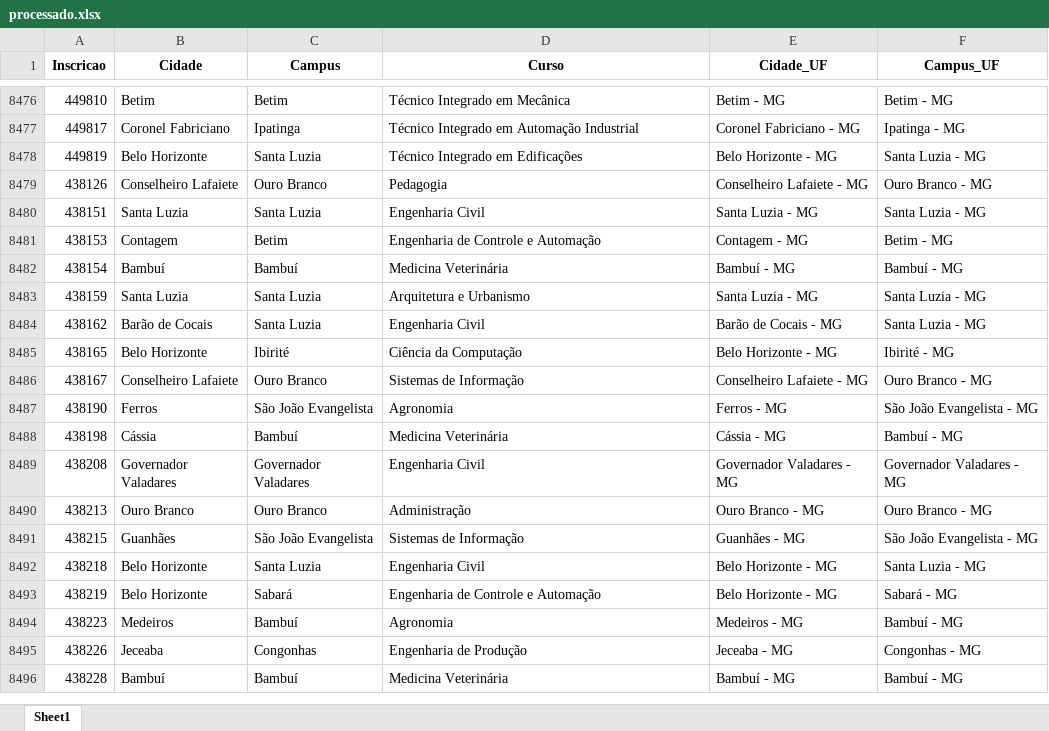
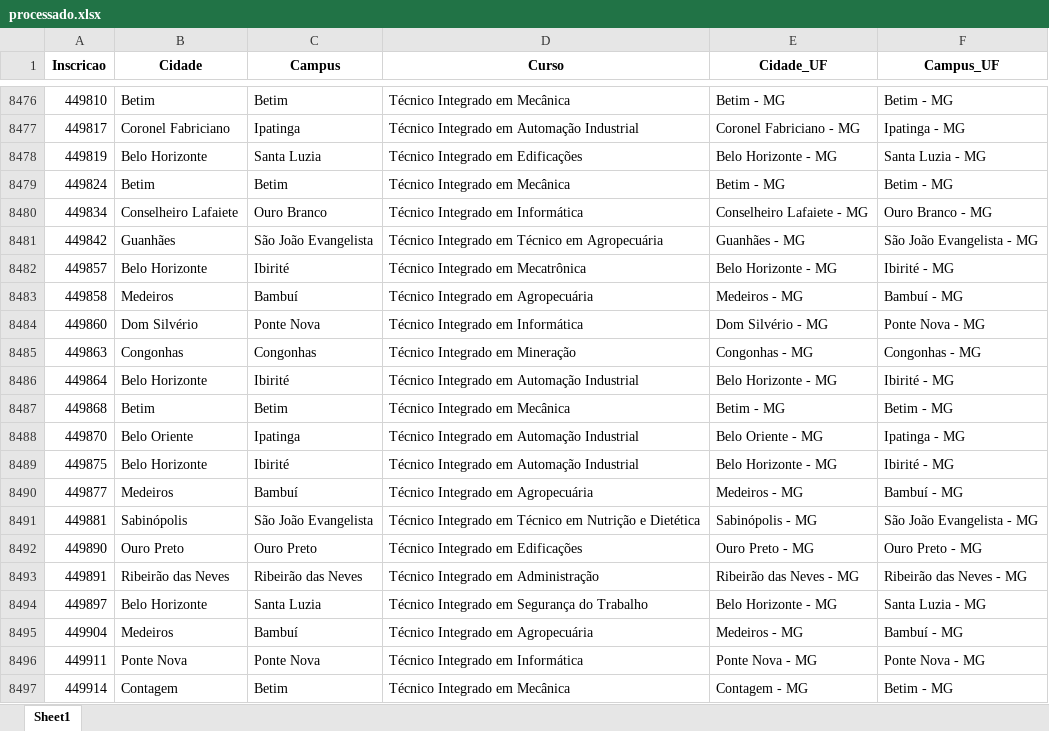
Before and after one commit to lucianovilasboas/vestibular-mapa2025, an Excel workbook: dados/processado.xlsx, sheet Sheet1, drawn as a sheet; only a part is shown, gaps mark what is left out; the shorter side is filled out with more unchanged rows; values as stored, in another font and other column widths than the file's, no borders; the diff covers the shown part only; the diff names each change by its address in the sheet, - before the commit and + after, or states it on an @@ line.

Commit message:
Data update using git

```diff
--- a/dados/processado.xlsx (sheet Sheet1)
+++ b/dados/processado.xlsx (sheet Sheet1)
+row 8479: 449824 | Betim | Betim | Técnico Integrado em Mecânica | Betim - MG | Betim - MG
+row 8480: 449834 | Conselheiro Lafaiete | Ouro Branco | Técnico Integrado em Informática | Conselheiro Lafaiete - MG | Ouro Branco - MG
+row 8481: 449842 | Guanhães | São João Evangelista | Técnico Integrado em Técnico em Agropecuária | Guanhães - MG | São João Evangelista - MG
+row 8482: 449857 | Belo Horizonte | Ibirité | Técnico Integrado em Mecatrônica | Belo Horizonte - MG | Ibirité - MG
+row 8483: 449858 | Medeiros | Bambuí | Técnico Integrado em Agropecuária | Medeiros - MG | Bambuí - MG
+row 8484: 449860 | Dom Silvério | Ponte Nova | Técnico Integrado em Informática | Dom Silvério - MG | Ponte Nova - MG
+row 8485: 449863 | Congonhas | Congonhas | Técnico Integrado em Mineração | Congonhas - MG | Congonhas - MG
+row 8486: 449864 | Belo Horizonte | Ibirité | Técnico Integrado em Automação Industrial | Belo Horizonte - MG | Ibirité - MG
+row 8487: 449868 | Betim | Betim | Técnico Integrado em Mecânica | Betim - MG | Betim - MG
+row 8488: 449870 | Belo Oriente | Ipatinga | Técnico Integrado em Automação Industrial | Belo Oriente - MG | Ipatinga - MG
+row 8489: 449875 | Belo Horizonte | Ibirité | Técnico Integrado em Automação Industrial | Belo Horizonte - MG | Ibirité - MG
+row 8490: 449877 | Medeiros | Bambuí | Técnico Integrado em Agropecuária | Medeiros - MG | Bambuí - MG
+row 8491: 449881 | Sabinópolis | São João Evangelista | Técnico Integrado em Técnico em Nutrição e Dietética | Sabinópolis - MG | São João Evangelista - MG
+row 8492: 449890 | Ouro Preto | Ouro Preto | Técnico Integrado em Edificações | Ouro Preto - MG | Ouro Preto - MG
+row 8493: 449891 | Ribeirão das Neves | Ribeirão das Neves | Técnico Integrado em Administração | Ribeirão das Neves - MG | Ribeirão das Neves - MG
+row 8494: 449897 | Belo Horizonte | Santa Luzia | Técnico Integrado em Segurança do Trabalho | Belo Horizonte - MG | Santa Luzia - MG
+row 8495: 449904 | Medeiros | Bambuí | Técnico Integrado em Agropecuária | Medeiros - MG | Bambuí - MG
+row 8496: 449911 | Ponte Nova | Ponte Nova | Técnico Integrado em Informática | Ponte Nova - MG | Ponte Nova - MG
+row 8497: 449914 | Contagem | Betim | Técnico Integrado em Mecânica | Contagem - MG | Betim - MG
```
Also changed, not shown: 43 added rows and 2 edited cells elsewhere in this sheet.
